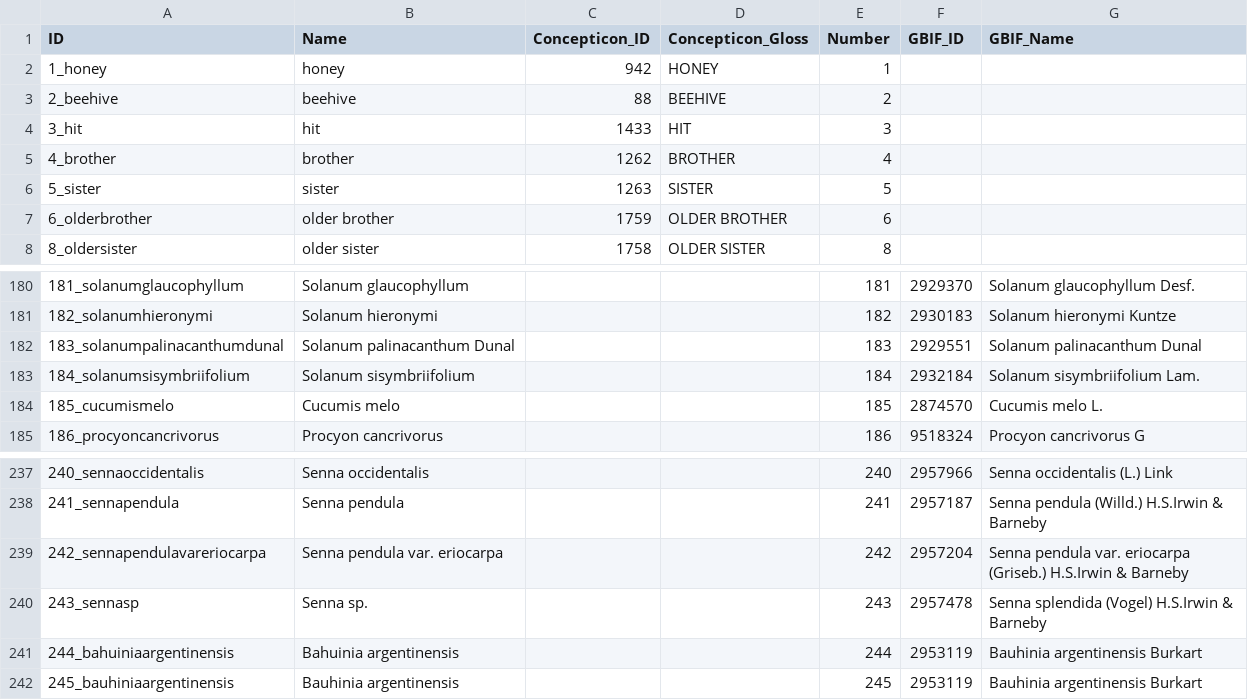
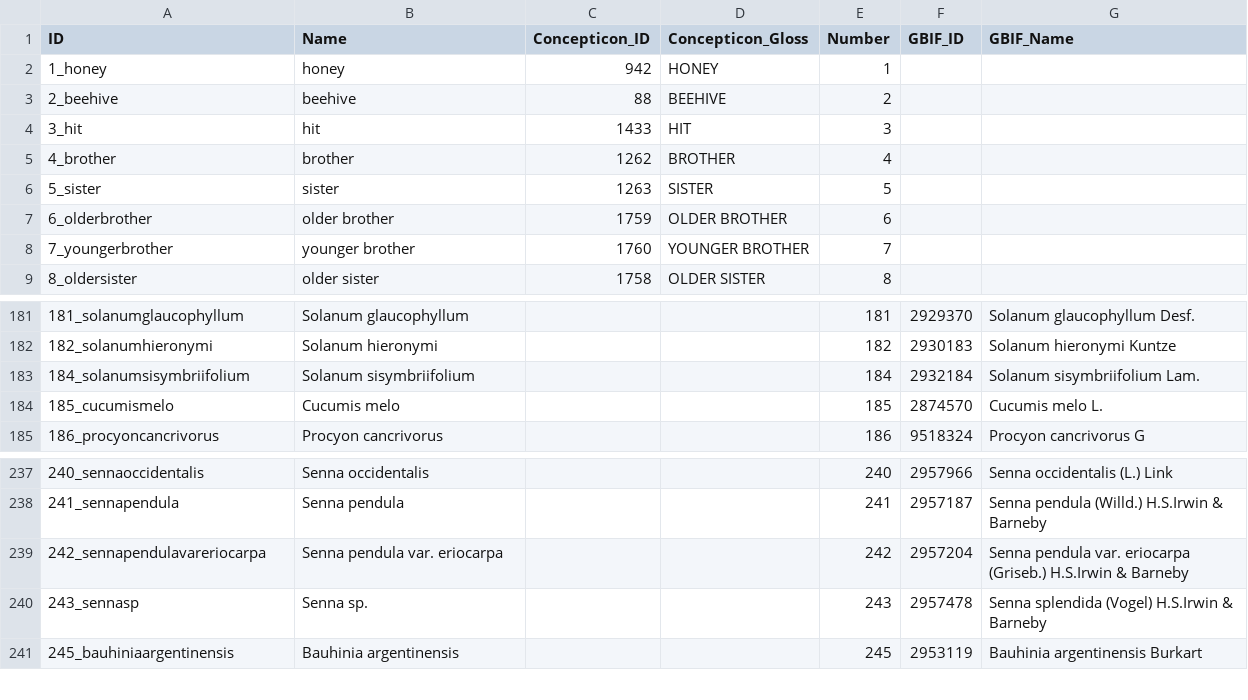
Before and after one commit to lexibank/chacolanguages, a CSV file: cldf/parameters.csv, drawn as a sheet; only a part is shown, gaps mark what is left out.

```diff
--- a/cldf/parameters.csv
+++ b/cldf/parameters.csv
@@ -7,2 +7,3 @@ ID,Name,Concepticon_ID,Concepticon_Gloss,Number,GBIF_ID,GBIF_Name
 6_olderbrother,older brother,1759,OLDER BROTHER,6,,
+7_youngerbrother,younger brother,1760,YOUNGER BROTHER,7,,
 8_oldersister,older sister,1758,OLDER SISTER,8,,
@@ -181,3 +182,2 @@ ID,Name,Concepticon_ID,Concepticon_Gloss,Number,GBIF_ID,GBIF_Name
 182_solanumhieronymi,Solanum hieronymi,,,182,2930183,Solanum hieronymi Kuntze
-183_solanumpalinacanthumdunal,Solanum palinacanthum Dunal,,,183,2929551,Solanum palinacanthum Dunal
 184_solanumsisymbriifolium,Solanum sisymbriifolium,,,184,2932184,Solanum sisymbriifolium Lam.
@@ -240,3 +240,2 @@ ID,Name,Concepticon_ID,Concepticon_Gloss,Number,GBIF_ID,GBIF_Name
 243_sennasp,Senna sp.,,,243,2957478,Senna splendida (Vogel) H.S.Irwin & Barneby
-244_bahuiniaargentinensis,Bahuinia argentinensis,,,244,2953119,Bauhinia argentinensis Burkart
 245_bauhiniaargentinensis,Bauhinia argentinensis,,,245,2953119,Bauhinia argentinensis Burkart
```
Also changed, not shown: 8 other files.
